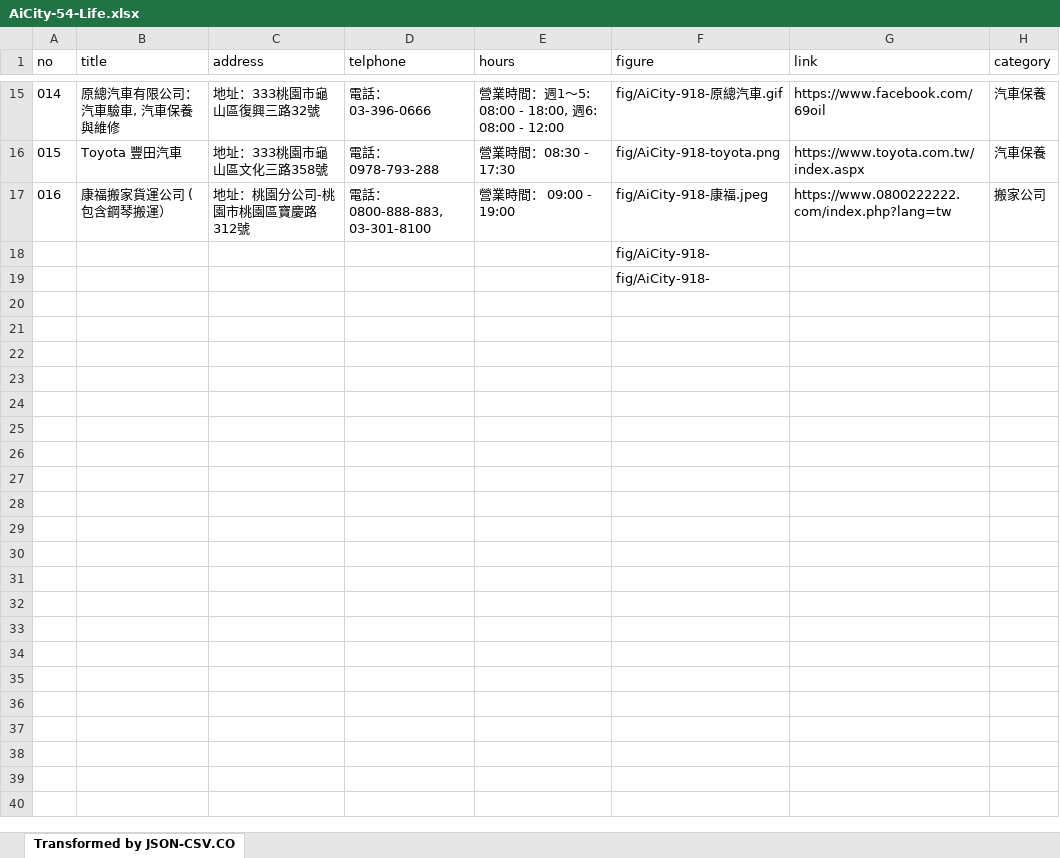
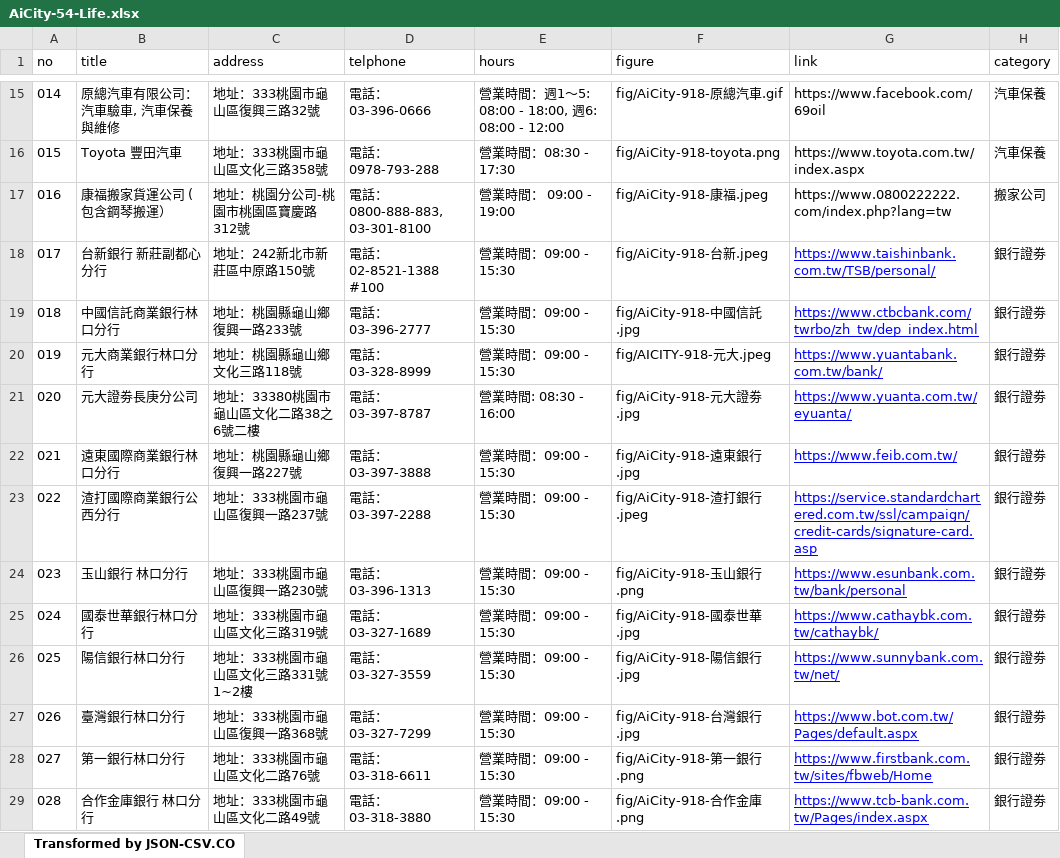
Before and after one commit to TCWang/AiCity2019, an Excel workbook: db/AiCity-54-Life.xlsx, sheet Transformed by JSON-CSV.CO, drawn as a sheet; only a part is shown, gaps mark what is left out; values as stored, in another font and other column widths than the file's, no borders; removed rows and columns are numbered as before the commit, all else as after; the diff covers the shown part only; the diff names each change by its address in the sheet, - before the commit and + after, or states it on an @@ line.

```diff
--- a/db/AiCity-54-Life.xlsx (sheet Transformed by JSON-CSV.CO)
+++ b/db/AiCity-54-Life.xlsx (sheet Transformed by JSON-CSV.CO)
-row 18:  |  |  |  |  | fig/AiCity-918-
-row 19:  |  |  |  |  | fig/AiCity-918-
+row 18: 017 | 台新銀行 新莊副都心分行 | 地址：242新北市新莊區中原路150號 | 電話：02-8521-1388 #100 | 營業時間：09:00 - 15:30 | fig/AiCity-918-台新.jpeg | https://www.taishinbank.com.tw/TSB/personal/ | 銀行證劵
+row 19: 018 | 中國信託商業銀行林口分行 | 地址：桃園縣龜山鄉復興一路233號 | 電話：03-396-2777 | 營業時間：09:00 - 15:30 | fig/AiCity-918-中國信託.jpg | https://www.ctbcbank.com/twrbo/zh_tw/dep_index.html | 銀行證劵
+row 20: 019 | 元大商業銀行林口分行 | 地址：桃園縣龜山鄉文化三路118號 | 電話：03-328-8999 | 營業時間：09:00 - 15:30 | fig/AICITY-918-元大.jpeg | https://www.yuantabank.com.tw/bank/ | 銀行證劵
+row 21: 020 | 元大證劵長庚分公司 | 地址：33380桃園市龜山區文化二路38之6號二樓 | 電話：03-397-8787 | 營業時間: 08:30 - 16:00 | fig/AiCity-918-元大證劵.jpg | https://www.yuanta.com.tw/eyuanta/ | 銀行證劵
+row 22: 021 | 遠東國際商業銀行林口分行 | 地址：桃園縣龜山鄉復興一路227號 | 電話：03-397-3888 | 營業時間：09:00 - 15:30 | fig/AiCity-918-遠東銀行.jpg | https://www.feib.com.tw/ | 銀行證劵
+row 23: 022 | 渣打國際商業銀行公西分行 | 地址：333桃園市龜山區復興一路237號 | 電話：03-397-2288 | 營業時間：09:00 - 15:30 | fig/AiCity-918-渣打銀行.jpeg | https://service.standardchartered.com.tw/ssl/campaign/credit-cards/signature-card.asp | 銀行證劵
+row 24: 023 | 玉山銀行 林口分行 | 地址：333桃園市龜山區復興一路230號 | 電話：03-396-1313 | 營業時間：09:00 - 15:30 | fig/AiCity-918-玉山銀行.png | https://www.esunbank.com.tw/bank/personal | 銀行證劵
+row 25: 024 | 國泰世華銀行林口分行 | 地址：333桃園市龜山區文化三路319號 | 電話：03-327-1689 | 營業時間：09:00 - 15:30 | fig/AiCity-918-國泰世華.jpg | https://www.cathaybk.com.tw/cathaybk/ | 銀行證劵
+row 26: 025 | 陽信銀行林口分行 | 地址：333桃園市龜山區文化三路331號1~2樓 | 電話：03-327-3559 | 營業時間：09:00 - 15:30 | fig/AiCity-918-陽信銀行.jpg | https://www.sunnybank.com.tw/net/ | 銀行證劵
+row 27: 026 | 臺灣銀行林口分行 | 地址：333桃園市龜山區復興一路368號 | 電話：03-327-7299 | 營業時間：09:00 - 15:30 | fig/AiCity-918-台灣銀行.jpg | https://www.bot.com.tw/Pages/default.aspx | 銀行證劵
+row 28: 027 | 第一銀行林口分行 | 地址：333桃園市龜山區文化二路76號 | 電話：03-318-6611 | 營業時間：09:00 - 15:30 | fig/AiCity-918-第一銀行.png | https://www.firstbank.com.tw/sites/fbweb/Home | 銀行證劵
+row 29: 028 | 合作金庫銀行 林口分行 | 地址：333桃園市龜山區文化二路49號 | 電話：03-318-3880 | 營業時間：09:00 - 15:30 | fig/AiCity-918-合作金庫.png | https://www.tcb-bank.com.tw/Pages/index.aspx | 銀行證劵
```
Also changed, not shown: 13 added rows elsewhere in this sheet, 28 other files.
